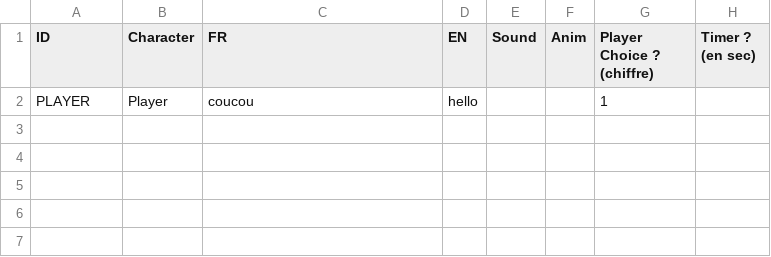
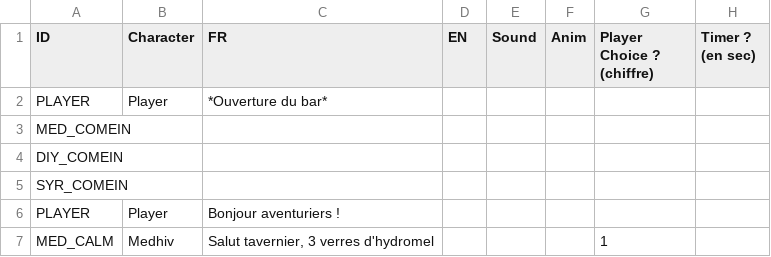
Before and after one commit to Bakouzee/NarrativeProject_Team5, a CSV file: Assets/Ressources/Sheet_DialogueTest/Feuille_1.csv, drawn as a sheet.

Commit message:
[FIX] come in/out + test CSV feuille 1

```diff
--- a/Assets/Ressources/Sheet_DialogueTest/Feuille_1.csv
+++ b/Assets/Ressources/Sheet_DialogueTest/Feuille_1.csv
@@ -1,2 +1,7 @@
 ID;Character;FR;EN;Sound;Anim;Player Choice ? (chiffre);Timer ? (en sec);;;;;;;;;;;;;;
-PLAYER;Player;coucou;hello;;;1;;;;;;;;;;;;;;;
+PLAYER;Player;*Ouverture du bar*;;;; ;;;;;;;;;;;;;;;
+MED_COMEIN;;;;;;;;;;;;;;;;;;;;;
+DIY_COMEIN;;;;;;;;;;;;;;;;;;;;;
+SYR_COMEIN;;;;;;;;;;;;;;;;;;;;;
+PLAYER;Player;Bonjour aventuriers !;;;;;;;;;;;;;;;;;;;
+MED_CALM;Medhiv;Salut tavernier, 3 verres d'hydromel;;;;1;;;;;;;;;;;;;;;
```
Also changed, not shown: 2 other files.
